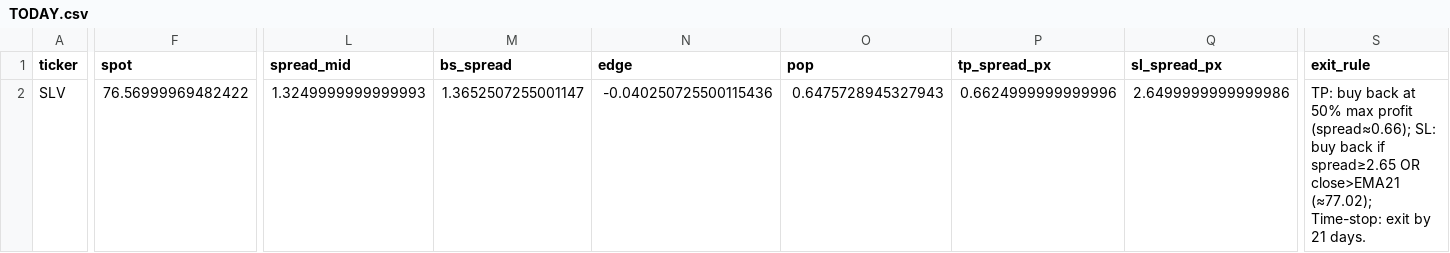
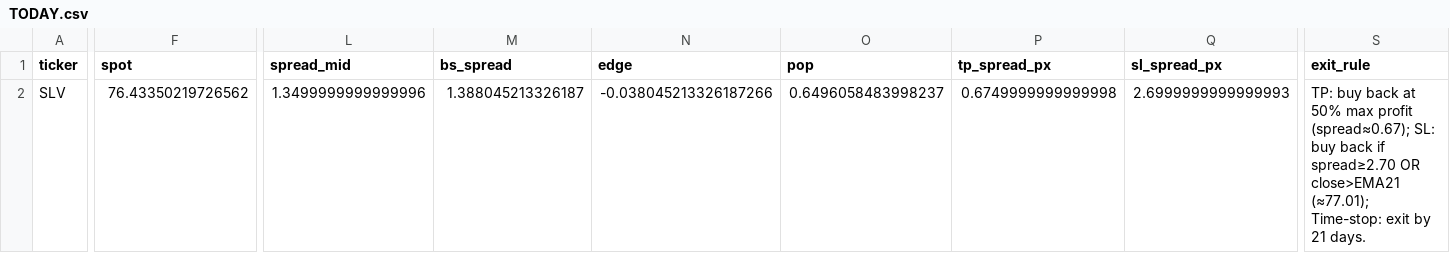
Before and after one commit to aglucaci/options, a CSV file: tables/TODAY.csv, drawn as a sheet; only a part is shown, gaps mark what is left out; the diff covers the shown part only; the diff names each change by its address in the sheet, - before the commit and + after, or states it on an @@ line.

```diff
--- a/tables/TODAY.csv
+++ b/tables/TODAY.csv
-F2 (spot): 76.56999969482422
+F2 (spot): 76.43350219726562
-L2 (spread_mid): 1.3249999999999993
+L2 (spread_mid): 1.3499999999999996
-M2 (bs_spread): 1.3652507255001147
+M2 (bs_spread): 1.388045213326187
-N2 (edge): -0.040250725500115436
+N2 (edge): -0.038045213326187266
-O2 (pop): 0.6475728945327943
+O2 (pop): 0.6496058483998237
-P2 (tp_spread_px): 0.6624999999999996
+P2 (tp_spread_px): 0.6749999999999998
-Q2 (sl_spread_px): 2.6499999999999986
+Q2 (sl_spread_px): 2.6999999999999993
-S2 (exit_rule): …max profit (spread≈0.66); SL: buy back if spread≥2.65 OR close>EMA21 (≈77.02); Time-stop: exit…
+S2 (exit_rule): …max profit (spread≈0.67); SL: buy back if spread≥2.70 OR close>EMA21 (≈77.01); Time-stop: exit…
```
Also changed, not shown: 41 edited cells elsewhere in this file.
